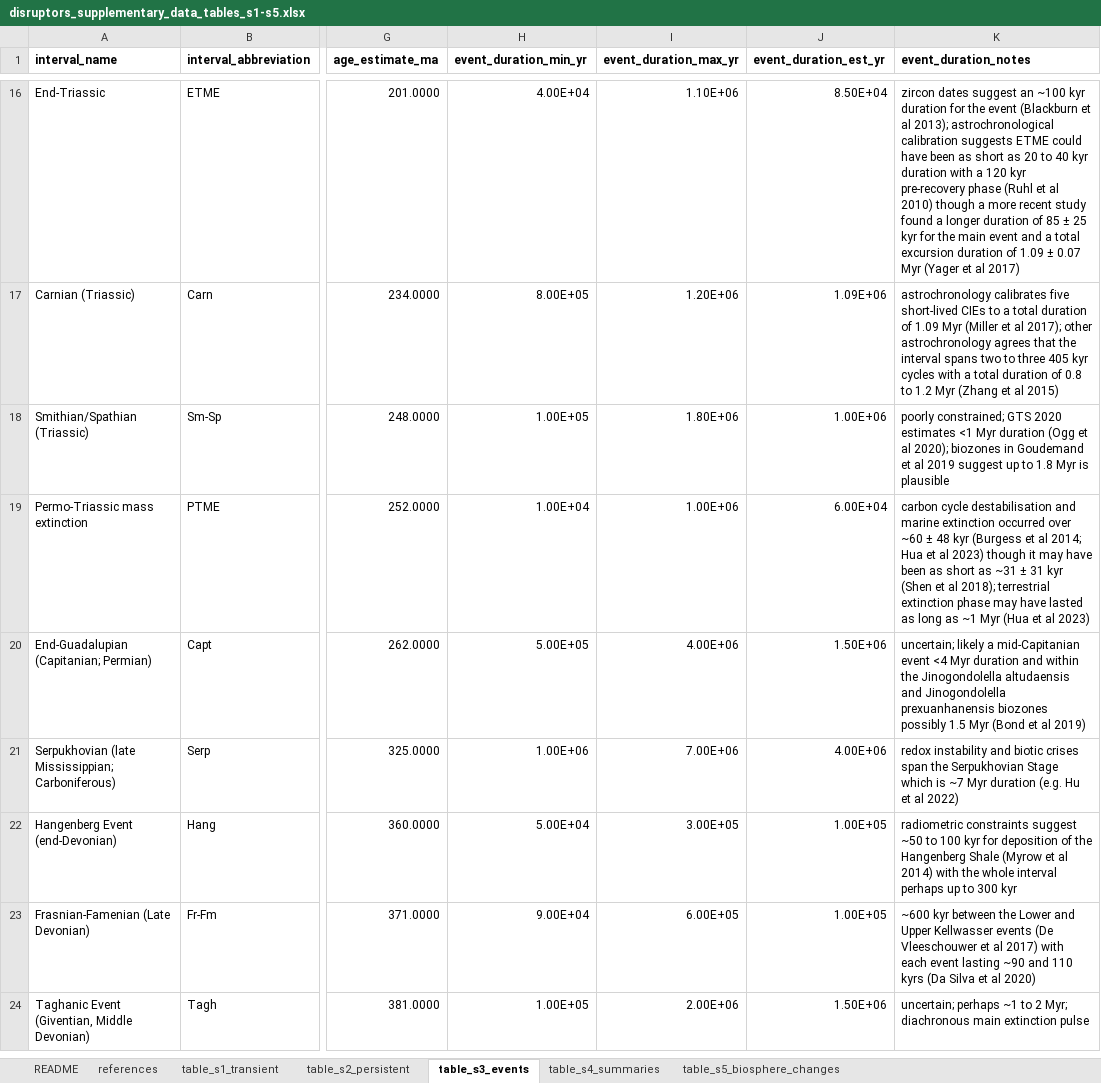
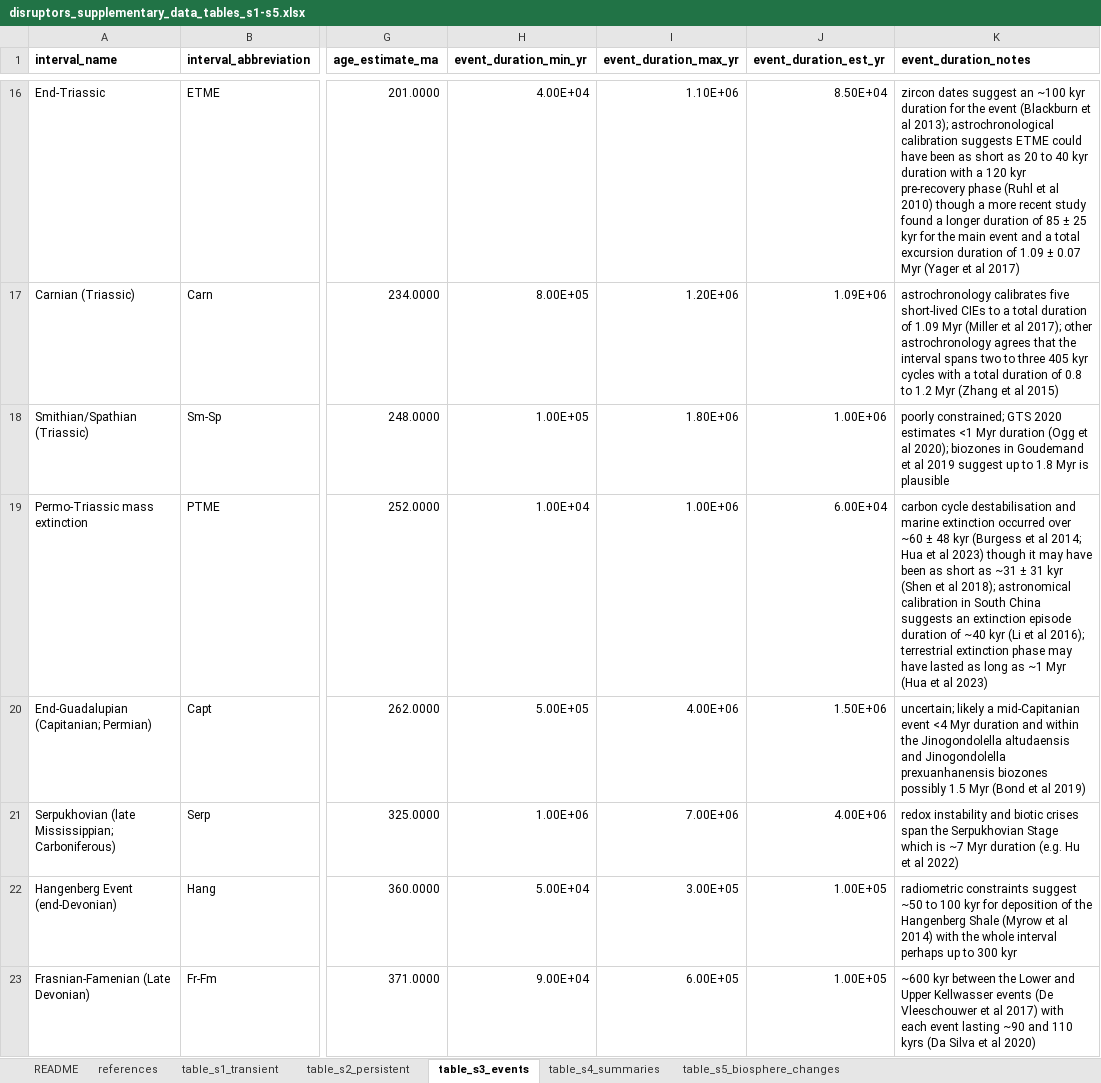
Before and after one commit to twwh01/disruptors, an Excel workbook: data/disruptors_supplementary_data_tables_s1-s5.xlsx, sheet table_s3_events, drawn as a sheet; only a part is shown, gaps mark what is left out; the shorter side is filled out with more unchanged rows; values as stored, in another font and other column widths than the file's, no borders; the diff names each change by its address in the sheet, - before the commit and + after, or states it on an @@ line.

```diff
--- a/data/disruptors_supplementary_data_tables_s1-s5.xlsx (sheet table_s3_events)
+++ b/data/disruptors_supplementary_data_tables_s1-s5.xlsx (sheet table_s3_events)
-K19 (event_duration_notes): …al 2018); terrestrial extinction…
+K19 (event_duration_notes): …al 2018); astronomical calibration in South China suggests an extinction episode duration of ~40 kyr (Li et al 2016); terrestrial extinction…
```
Also changed, not shown: sheet table_s5_biosphere_changes, sheet references, sheet table_s1_transient, formulas that keep their value, 4 other files.
